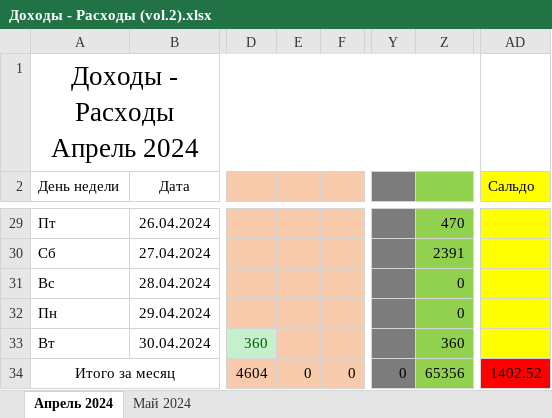
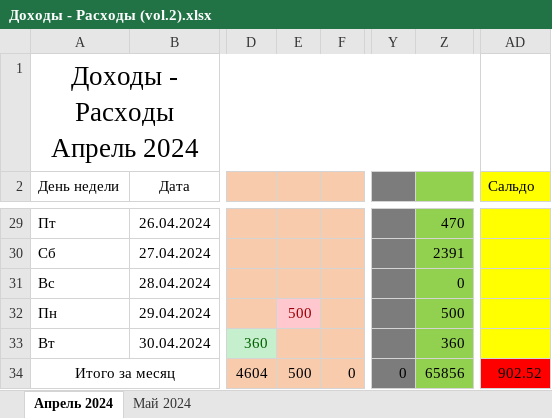
Before and after one commit to EugenySobyanin/Repository_1, an Excel workbook: Другое/Доходы - Расходы (vol.2).xlsx, sheet Апрель 2024, drawn as a sheet; only a part is shown, gaps mark what is left out; values as stored, in another font and other column widths than the file's, no borders; the diff names each change by its address in the sheet, - before the commit and + after, or states it on an @@ line.

```diff
--- a/Другое/Доходы - Расходы (vol.2).xlsx (sheet Апрель 2024)
+++ b/Другое/Доходы - Расходы (vol.2).xlsx (sheet Апрель 2024)
-E32: (empty)
+E32: 500
-E32 fill: #F8CBAD
+E32 fill: #FFC7CE
-Z32: 0
+Z32: 500
-E34: 0
+E34: 500
-Z34: 65356
+Z34: 65856
-AD34 (Сальдо): 1402.52
+AD34 (Сальдо): 902.52
```
Also changed, not shown: sheet Май 2024.
